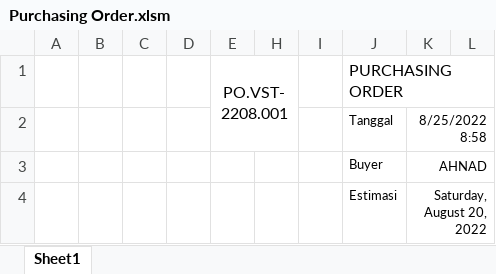
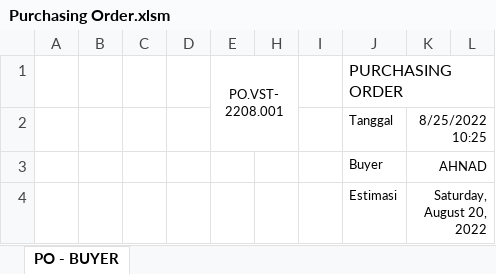
Before and after one commit to Vistawork84/SOPVista, an Excel workbook: Form/Purchasing Order.xlsm, sheet PO - BUYER, drawn as a sheet; only a part is shown; values as stored, in another font and other column widths than the file's, no borders; charts and pictures not drawn; the diff names each change by its address in the sheet, - before the commit and + after, or states it on an @@ line.

```diff
--- a/Form/Purchasing Order.xlsm (sheet PO - BUYER)
+++ b/Form/Purchasing Order.xlsm (sheet PO - BUYER)
-sheet tab: Sheet1
+sheet tab: PO - BUYER
@@ E1 text size: smaller @@
-K2: 8/25/2022 8:58
+K2: 8/25/2022 10:25
```
Also changed, not shown: 4 other files.
